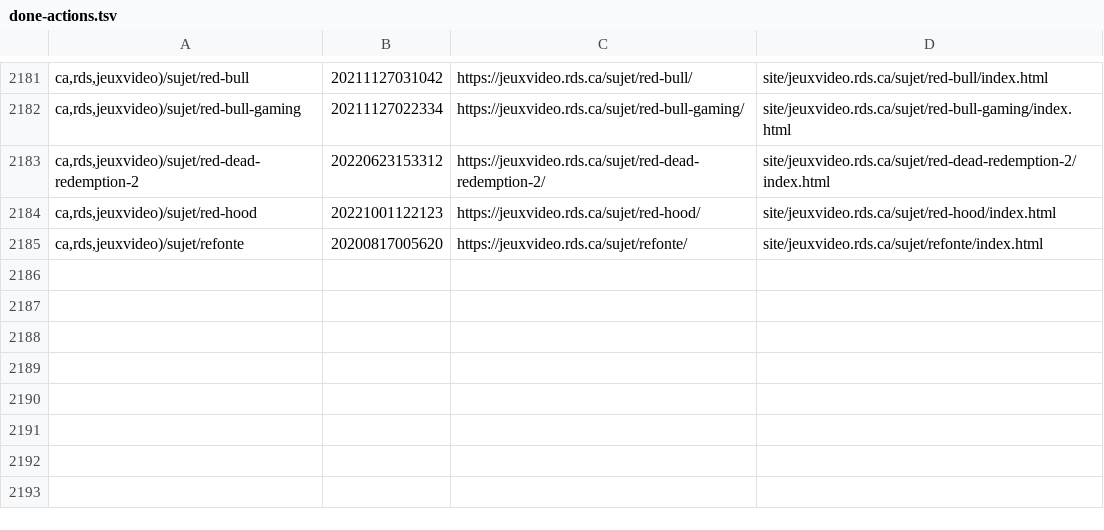
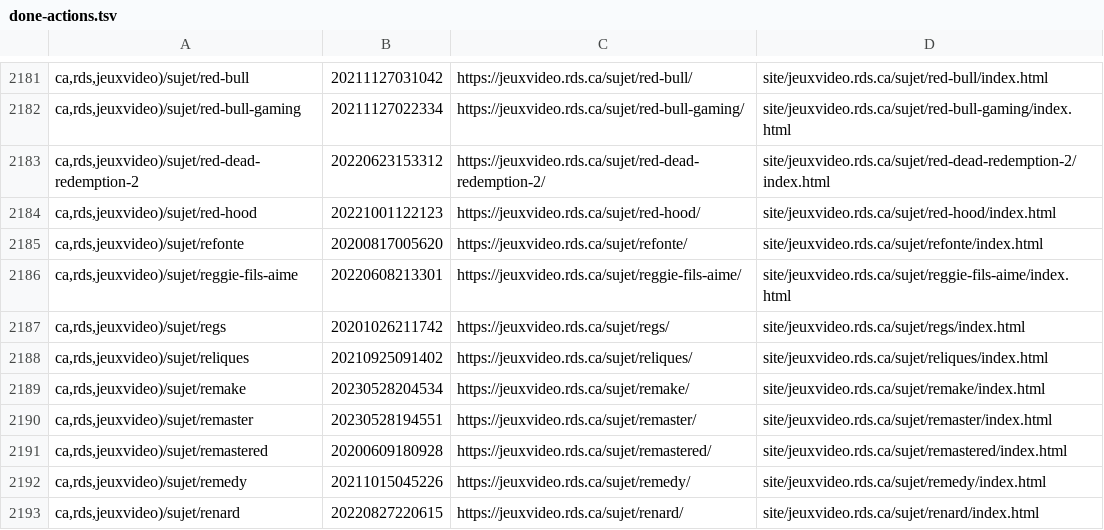
Before and after one commit to mjramos86/archiveRDSV, a TSV file: state/done-actions.tsv, drawn as a sheet; only a part is shown, gaps mark what is left out.

```diff
--- a/state/done-actions.tsv
+++ b/state/done-actions.tsv
@@ -2185 +2185,9 @@ ca,rds,jeuxvideo)/sujet/red-hood	20221001122123	https://jeuxvideo.rds.ca/sujet/r
 ca,rds,jeuxvideo)/sujet/refonte	20200817005620	https://jeuxvideo.rds.ca/sujet/refonte/	site/jeuxvideo.rds.ca/sujet/refonte/index.html
+ca,rds,jeuxvideo)/sujet/reggie-fils-aime	20220608213301	https://jeuxvideo.rds.ca/sujet/reggie-fils-aime/	site/jeuxvideo.rds.ca/sujet/reggie-fils-aime/index.html
+ca,rds,jeuxvideo)/sujet/regs	20201026211742	https://jeuxvideo.rds.ca/sujet/regs/	site/jeuxvideo.rds.ca/sujet/regs/index.html
+ca,rds,jeuxvideo)/sujet/reliques	20210925091402	https://jeuxvideo.rds.ca/sujet/reliques/	site/jeuxvideo.rds.ca/sujet/reliques/index.html
+ca,rds,jeuxvideo)/sujet/remake	20230528204534	https://jeuxvideo.rds.ca/sujet/remake/	site/jeuxvideo.rds.ca/sujet/remake/index.html
+ca,rds,jeuxvideo)/sujet/remaster	20230528194551	https://jeuxvideo.rds.ca/sujet/remaster/	site/jeuxvideo.rds.ca/sujet/remaster/index.html
+ca,rds,jeuxvideo)/sujet/remastered	20200609180928	https://jeuxvideo.rds.ca/sujet/remastered/	site/jeuxvideo.rds.ca/sujet/remastered/index.html
+ca,rds,jeuxvideo)/sujet/remedy	20211015045226	https://jeuxvideo.rds.ca/sujet/remedy/	site/jeuxvideo.rds.ca/sujet/remedy/index.html
+ca,rds,jeuxvideo)/sujet/renard	20220827220615	https://jeuxvideo.rds.ca/sujet/renard/	site/jeuxvideo.rds.ca/sujet/renard/index.html
```
